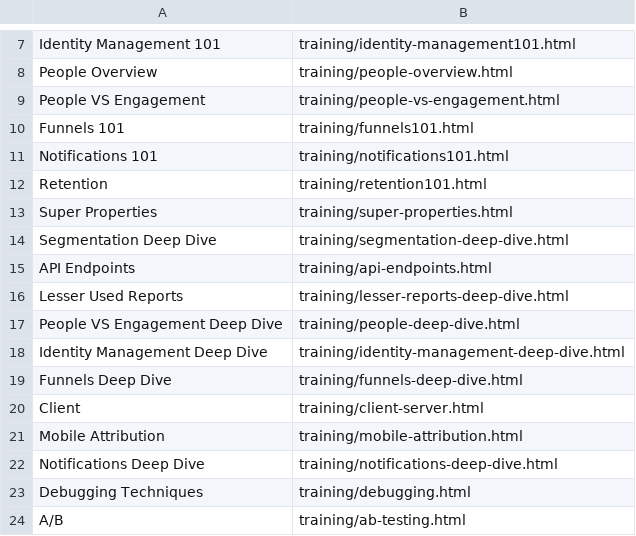
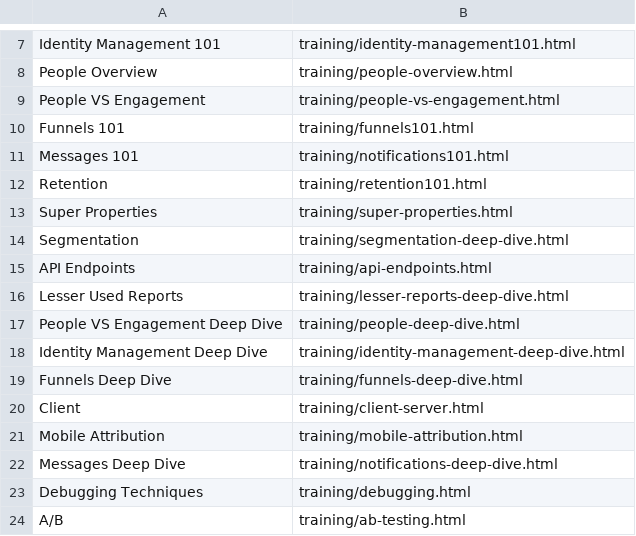
Before and after one commit to tiffanyqi/mp-onboarding, a CSV file: onboarding/static/onboarding/csv/training.csv, drawn as a sheet; only a part is shown, gaps mark what is left out.

Commit message:
modify training names

```diff
--- a/onboarding/static/onboarding/csv/training.csv
+++ b/onboarding/static/onboarding/csv/training.csv
@@ -10,6 +10,6 @@ People VS Engagement, training/people-vs-engagement.html
 Funnels 101, training/funnels101.html
-Notifications 101, training/notifications101.html
+Messages 101, training/notifications101.html
 Retention, training/retention101.html
 Super Properties, training/super-properties.html
-Segmentation Deep Dive, training/segmentation-deep-dive.html
+Segmentation, training/segmentation-deep-dive.html
 API Endpoints, training/api-endpoints.html
@@ -21,3 +21,3 @@ Client, training/client-server.html
 Mobile Attribution, training/mobile-attribution.html
-Notifications Deep Dive, training/notifications-deep-dive.html
+Messages Deep Dive, training/notifications-deep-dive.html
 Debugging Techniques, training/debugging.html
```
Also changed, not shown: 1 other file.
